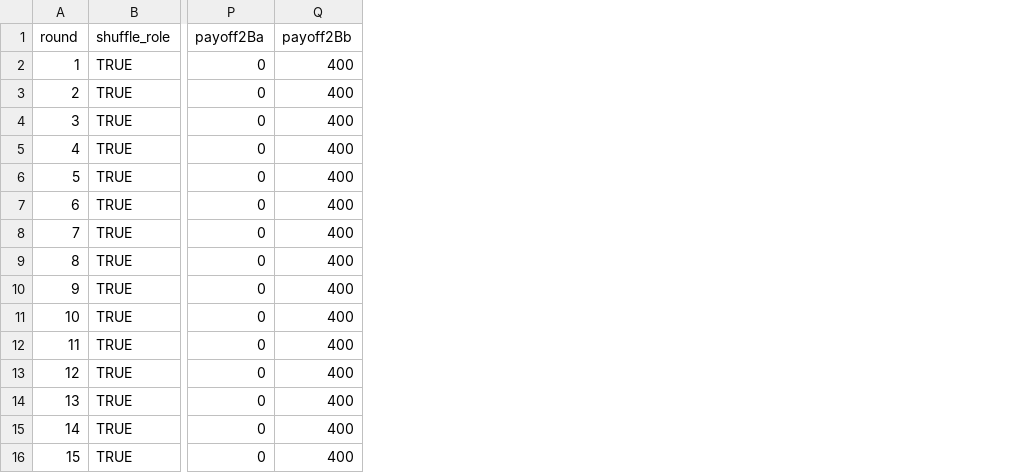
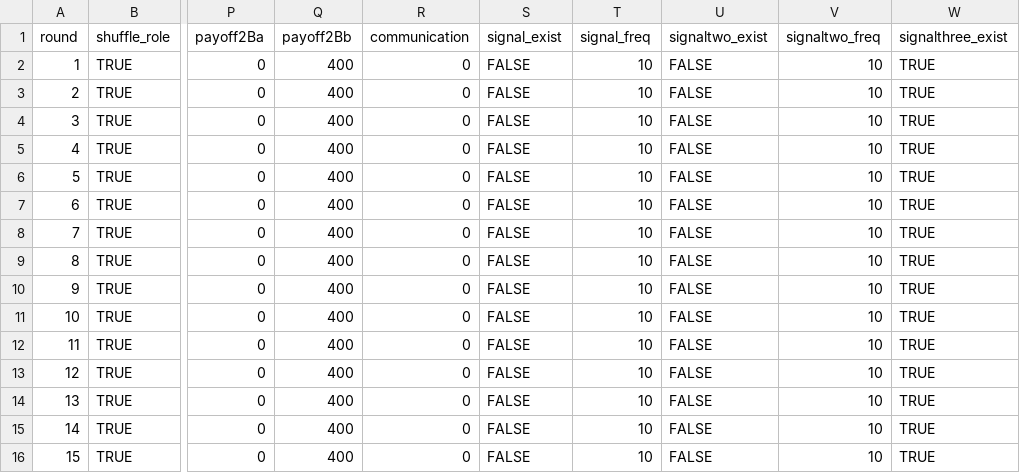
Before and after one commit to fenixzhao1/coordination_game, a CSV file: configs/bos_pc2.csv, drawn as a sheet; only a part is shown, gaps mark what is left out; the diff names each change by its address in the sheet, - before the commit and + after, or states it on an @@ line.

Commit message:
Update bos_pc2.csv

```diff
--- a/configs/bos_pc2.csv
+++ b/configs/bos_pc2.csv
+column R (communication), rows 2-16: all 0
+column S (signal_exist), rows 2-16: all FALSE
+column T (signal_freq), rows 2-16: all 10
+column U (signaltwo_exist), rows 2-16: all FALSE
+column V (signaltwo_freq), rows 2-16: all 10
+column W (signalthree_exist), rows 2-16: all TRUE
```
